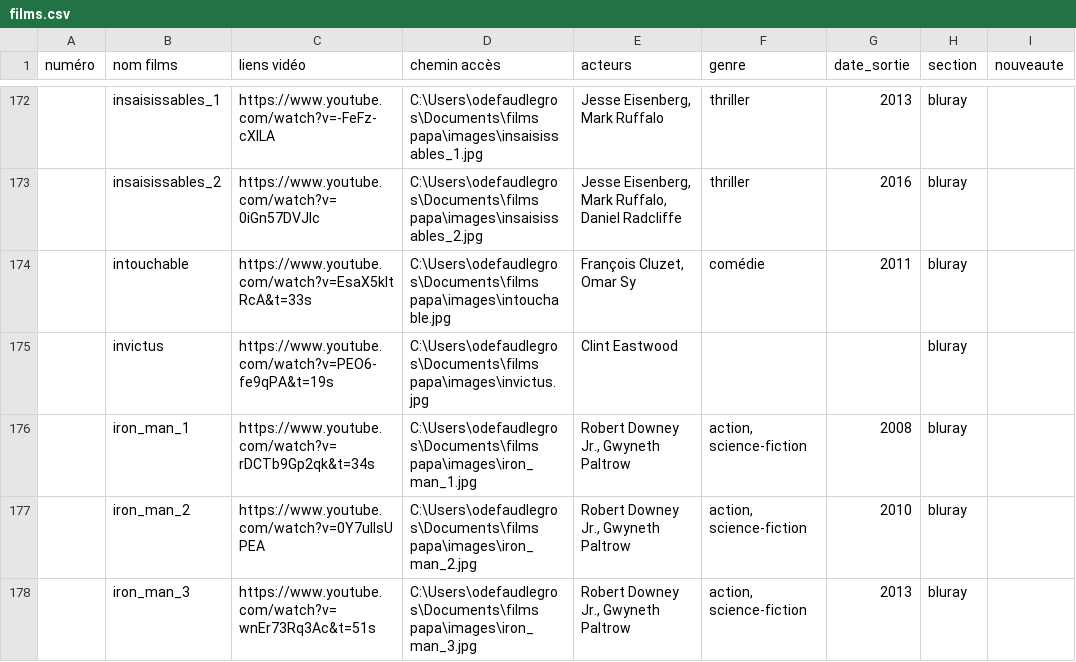
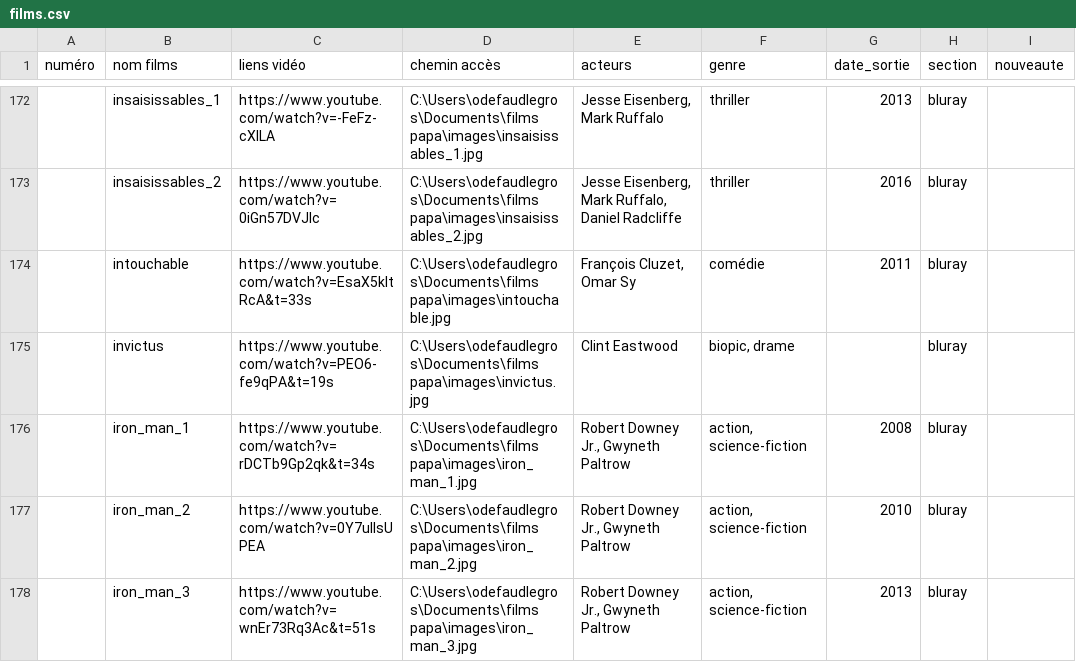
Before and after one commit to Olive97424/videotheque, a CSV file: films.csv, drawn as a sheet; only a part is shown, gaps mark what is left out; the diff covers the shown part only.

```diff
--- a/films.csv
+++ b/films.csv
@@ -174,3 +174,3 @@
 ;intouchable;https://www.youtube.com/watch?v=EsaX5kltRcA&t=33s;C:\Users\odefaudlegros\Documents\films papa\images\intouchable.jpg;François Cluzet, Omar Sy;comédie;2011;bluray;
-;invictus;https://www.youtube.com/watch?v=PEO6-fe9qPA&t=19s;C:\Users\odefaudlegros\Documents\films papa\images\invictus.jpg;Clint Eastwood;;;bluray;
+;invictus;https://www.youtube.com/watch?v=PEO6-fe9qPA&t=19s;C:\Users\odefaudlegros\Documents\films papa\images\invictus.jpg;Clint Eastwood;biopic, drame;;bluray;
 ;iron_man_1;https://www.youtube.com/watch?v=rDCTb9Gp2qk&t=34s;C:\Users\odefaudlegros\Documents\films papa\images\iron_man_1.jpg;Robert Downey Jr., Gwyneth Paltrow;action, science-fiction;2008;bluray;
```
Also changed, not shown: 36 edited cells elsewhere in this file.
